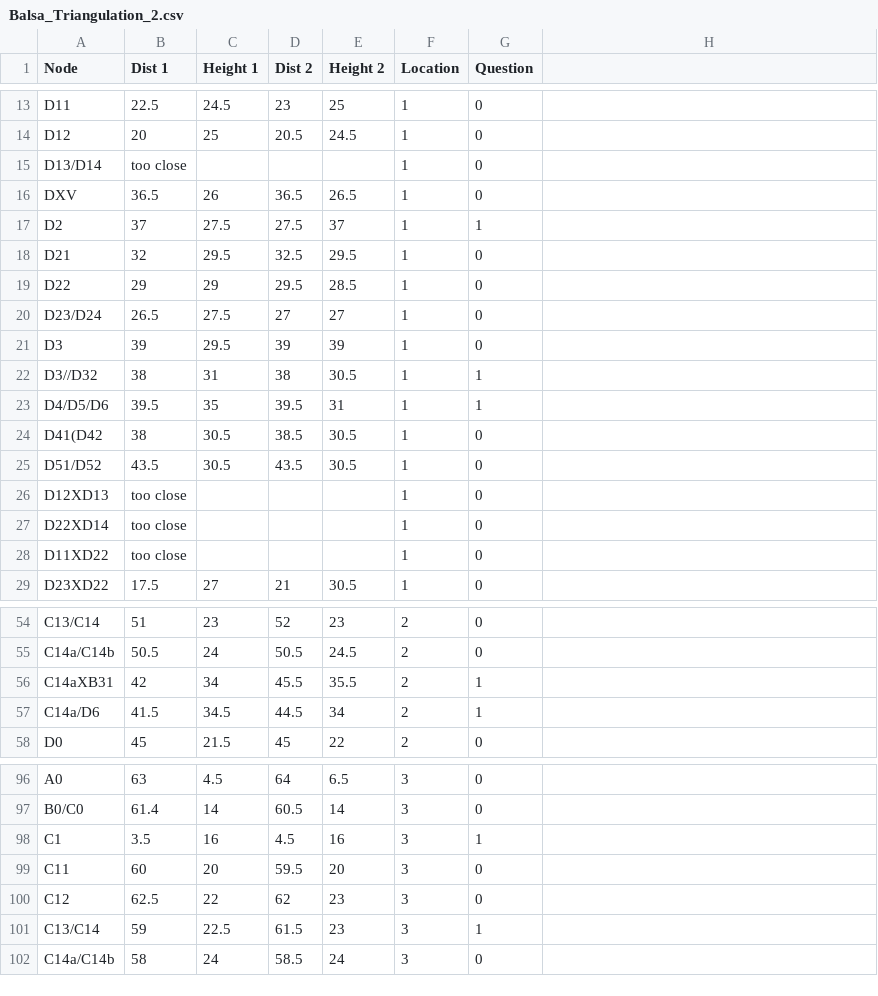
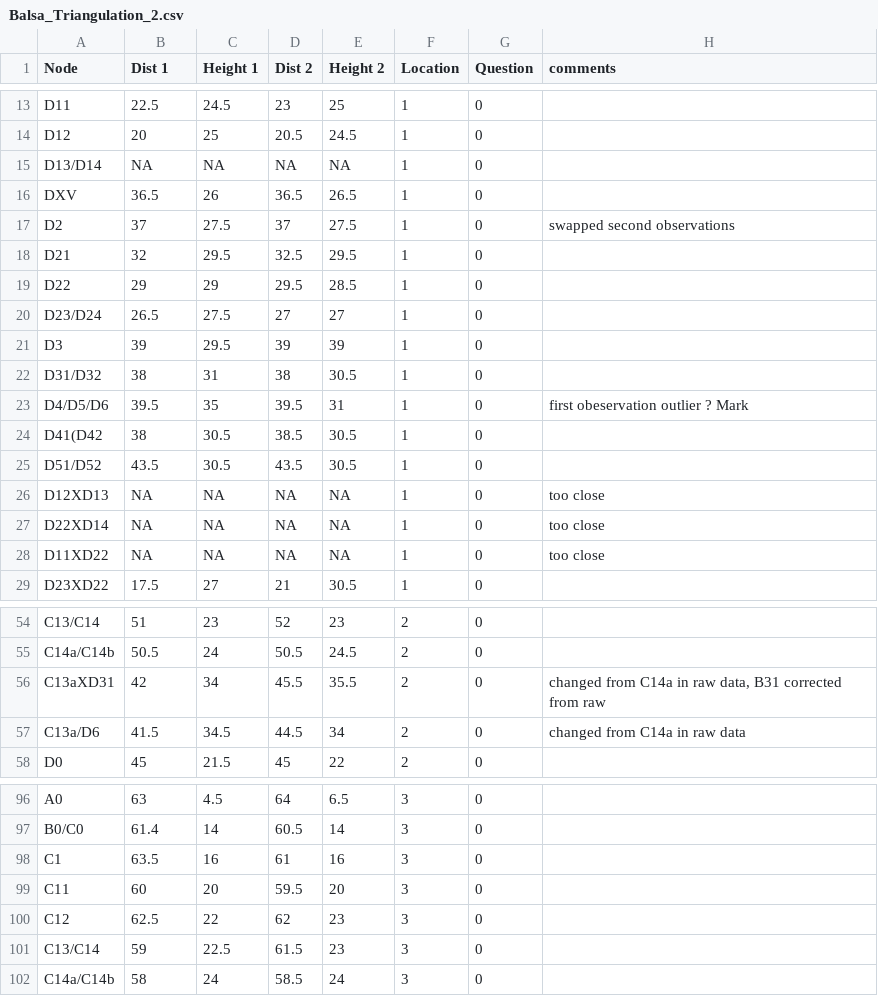
Before and after one commit to chasenunez/BCIBALSA, a CSV file: Balsa_Triangulation_2.csv, drawn as a sheet; only a part is shown, gaps mark what is left out; the diff covers the shown part only.

```diff
--- a/Balsa_Triangulation_2.csv
+++ b/Balsa_Triangulation_2.csv
@@ -1 +1 @@
-Node;Dist 1 ;Height 1 ;Dist 2 ;Height 2 ;Location;Question
+Node;Dist 1 ;Height 1 ;Dist 2 ;Height 2 ;Location;Question;comments
@@ -15 +15 @@ D12;20;25;20.5;24.5;1;0
-D13/D14;too close;;;;1;0
+D13/D14;NA;NA;NA;NA;1;0;
@@ -17 +17 @@ DXV;36.5;26;36.5;26.5;1;0
-D2;37;27.5;27.5;37;1;1
+D2;37;27.5;37;27.5;1;0;swapped second observations
@@ -22,2 +22,2 @@ D3;39;29.5;39;39;1;0
-D3//D32;38;31;38;30.5;1;1
-D4/D5/D6;39.5;35;39.5;31;1;1
+D31/D32;38;31;38;30.5;1;0;
+D4/D5/D6;39.5;35;39.5;31;1;0;first obeservation outlier ? Mark
@@ -26,3 +26,3 @@ D51/D52;43.5;30.5;43.5;30.5;1;0
-D12XD13;too close;;;;1;0
-D22XD14;too close;;;;1;0
-D11XD22;too close;;;;1;0
+D12XD13;NA;NA;NA;NA;1;0;too close
+D22XD14;NA;NA;NA;NA;1;0;too close
+D11XD22;NA;NA;NA;NA;1;0;too close
@@ -56,2 +56,2 @@ C14a/C14b;50.5;24;50.5;24.5;2;0
-C14aXB31;42;34;45.5;35.5;2;1
-C14a/D6;41.5;34.5;44.5;34;2;1
+C13aXD31;42;34;45.5;35.5;2;0;changed from C14a in raw data, B31 corrected from raw
+C13a/D6;41.5;34.5;44.5;34;2;0;changed from C14a in raw data
@@ -98 +98 @@ B0/C0;61.4;14;60.5;14;3;0
-C1;3.5;16;4.5;16;3;1
+C1;63.5;16;61;16;3;0;
@@ -101 +101 @@ C12;62.5;22;62;23;3;0
-C13/C14;59;22.5;61.5;23;3;1
+C13/C14;59;22.5;61.5;23;3;0;
```
Also changed, not shown: 5 edited cells elsewhere in this file, Balsa_Triangulation_1.csv, Balsa_Triangulation_3.csv.
